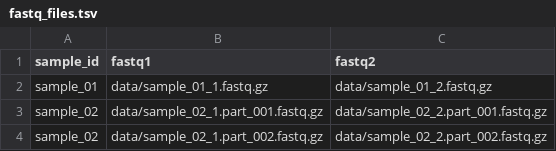
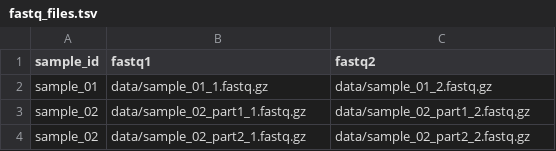
Before and after one commit to sims-lab/pipeline_rnaseq_hisat2, a TSV file: config/fastq_files.tsv, drawn as a sheet.

Commit message:
rename input fastq files

```diff
--- a/config/fastq_files.tsv
+++ b/config/fastq_files.tsv
@@ -2,3 +2,3 @@ sample_id	fastq1	fastq2
 sample_01	data/sample_01_1.fastq.gz	data/sample_01_2.fastq.gz
-sample_02	data/sample_02_1.part_001.fastq.gz	data/sample_02_2.part_001.fastq.gz
-sample_02	data/sample_02_1.part_002.fastq.gz	data/sample_02_2.part_002.fastq.gz
+sample_02	data/sample_02_part1_1.fastq.gz	data/sample_02_part1_2.fastq.gz
+sample_02	data/sample_02_part2_1.fastq.gz	data/sample_02_part2_2.fastq.gz
```
